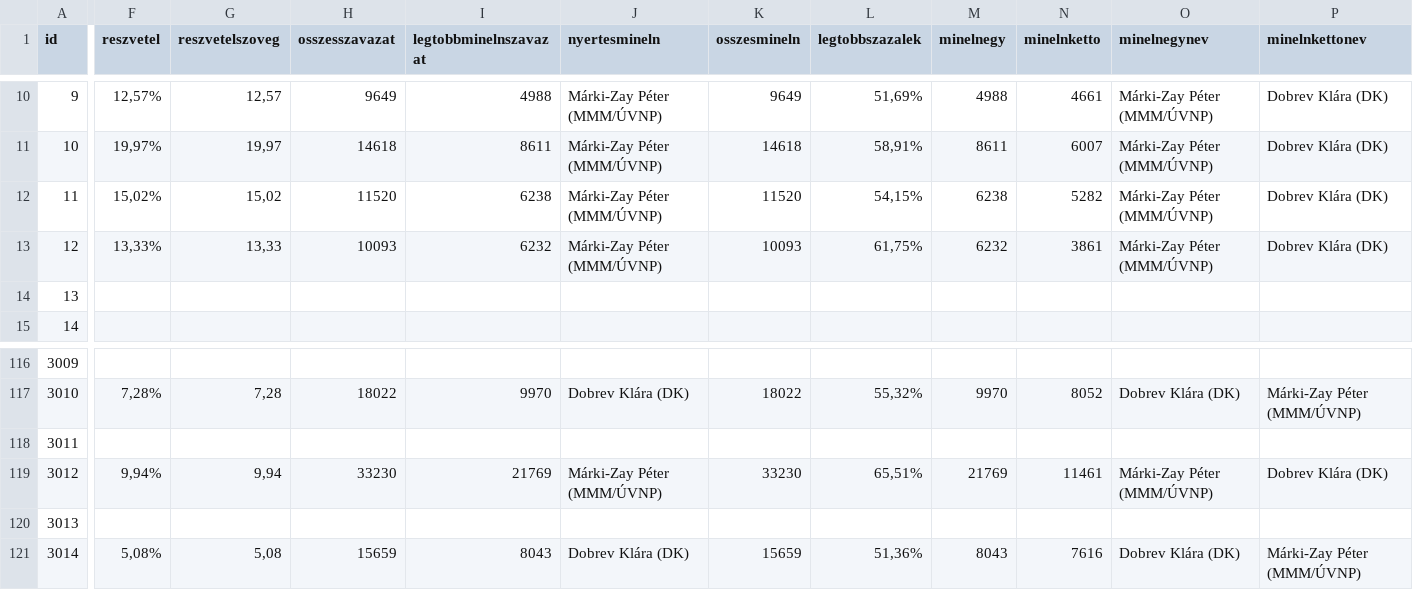
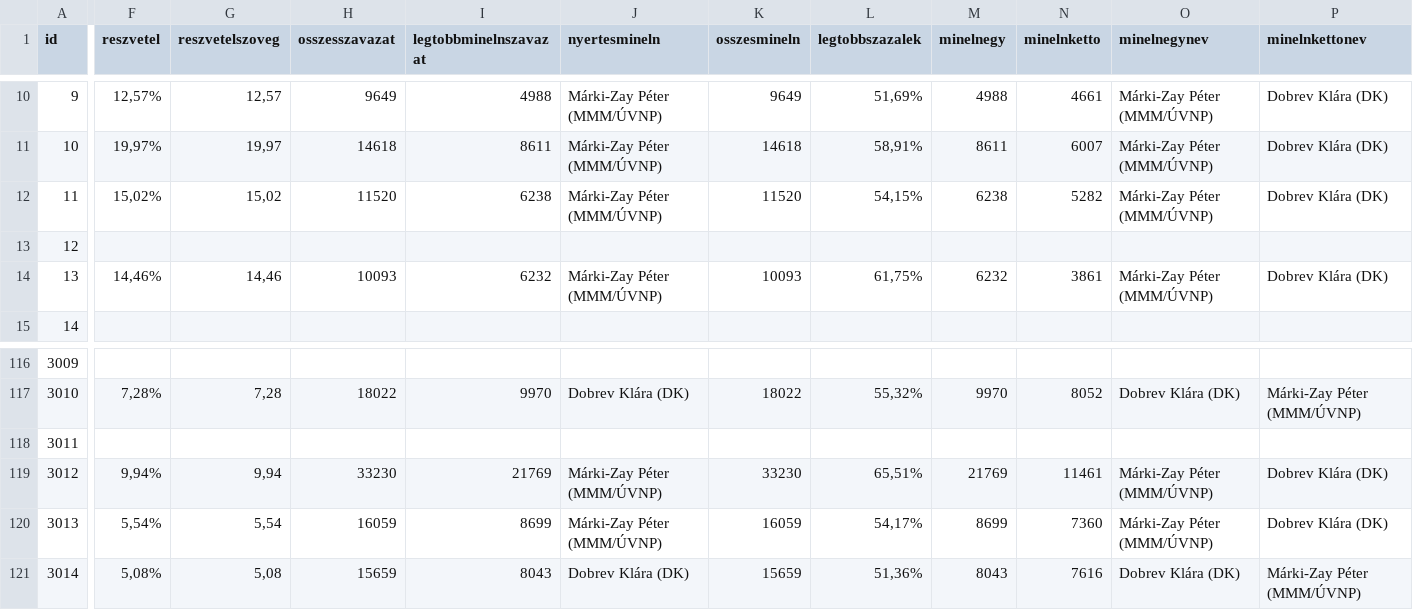
Before and after one commit to szabokrissz96/valterk, a CSV file: elovalasztasketto.csv, drawn as a sheet; only a part is shown, gaps mark what is left out; the diff covers the shown part only; the diff names each change by its address in the sheet, - before the commit and + after, or states it on an @@ line.

Commit message:
Update elovalasztasketto.csv

```diff
--- a/elovalasztasketto.csv
+++ b/elovalasztasketto.csv
-F13 (reszvetel): 13,33%
+F13 (reszvetel): (empty)
-G13 (reszvetelszoveg): 13,33
+G13 (reszvetelszoveg): (empty)
-H13 (osszesszavazat): 10093
+H13 (osszesszavazat): (empty)
-I13 (legtobbminelnszavazat): 6232
+I13 (legtobbminelnszavazat): (empty)
-J13 (nyertesmineln): Márki-Zay Péter (MMM/ÚVNP)
+J13 (nyertesmineln): (empty)
-K13 (osszesmineln): 10093
+K13 (osszesmineln): (empty)
-L13 (legtobbszazalek): 61,75%
+L13 (legtobbszazalek): (empty)
-M13 (minelnegy): 6232
+M13 (minelnegy): (empty)
-N13 (minelnketto): 3861
+N13 (minelnketto): (empty)
-O13 (minelnegynev): Márki-Zay Péter (MMM/ÚVNP)
+O13 (minelnegynev): (empty)
-P13 (minelnkettonev): Dobrev Klára (DK)
+P13 (minelnkettonev): (empty)
-F14 (reszvetel): (empty)
+F14 (reszvetel): 14,46%
-G14 (reszvetelszoveg): (empty)
+G14 (reszvetelszoveg): 14,46
-H14 (osszesszavazat): (empty)
+H14 (osszesszavazat): 10093
-I14 (legtobbminelnszavazat): (empty)
+I14 (legtobbminelnszavazat): 6232
-J14 (nyertesmineln): (empty)
+J14 (nyertesmineln): Márki-Zay Péter (MMM/ÚVNP)
-K14 (osszesmineln): (empty)
+K14 (osszesmineln): 10093
-L14 (legtobbszazalek): (empty)
+L14 (legtobbszazalek): 61,75%
-M14 (minelnegy): (empty)
+M14 (minelnegy): 6232
-N14 (minelnketto): (empty)
+N14 (minelnketto): 3861
-O14 (minelnegynev): (empty)
+O14 (minelnegynev): Márki-Zay Péter (MMM/ÚVNP)
-P14 (minelnkettonev): (empty)
+P14 (minelnkettonev): Dobrev Klára (DK)
-F120 (reszvetel): (empty)
+F120 (reszvetel): 5,54%
-G120 (reszvetelszoveg): (empty)
+G120 (reszvetelszoveg): 5,54
-H120 (osszesszavazat): (empty)
+H120 (osszesszavazat): 16059
-I120 (legtobbminelnszavazat): (empty)
+I120 (legtobbminelnszavazat): 8699
-J120 (nyertesmineln): (empty)
+J120 (nyertesmineln): Márki-Zay Péter (MMM/ÚVNP)
-K120 (osszesmineln): (empty)
+K120 (osszesmineln): 16059
-L120 (legtobbszazalek): (empty)
+L120 (legtobbszazalek): 54,17%
-M120 (minelnegy): (empty)
+M120 (minelnegy): 8699
-N120 (minelnketto): (empty)
+N120 (minelnketto): 7360
-O120 (minelnegynev): (empty)
+O120 (minelnegynev): Márki-Zay Péter (MMM/ÚVNP)
-P120 (minelnkettonev): (empty)
+P120 (minelnkettonev): Dobrev Klára (DK)
```
Also changed, not shown: 63 edited cells elsewhere in this file.
